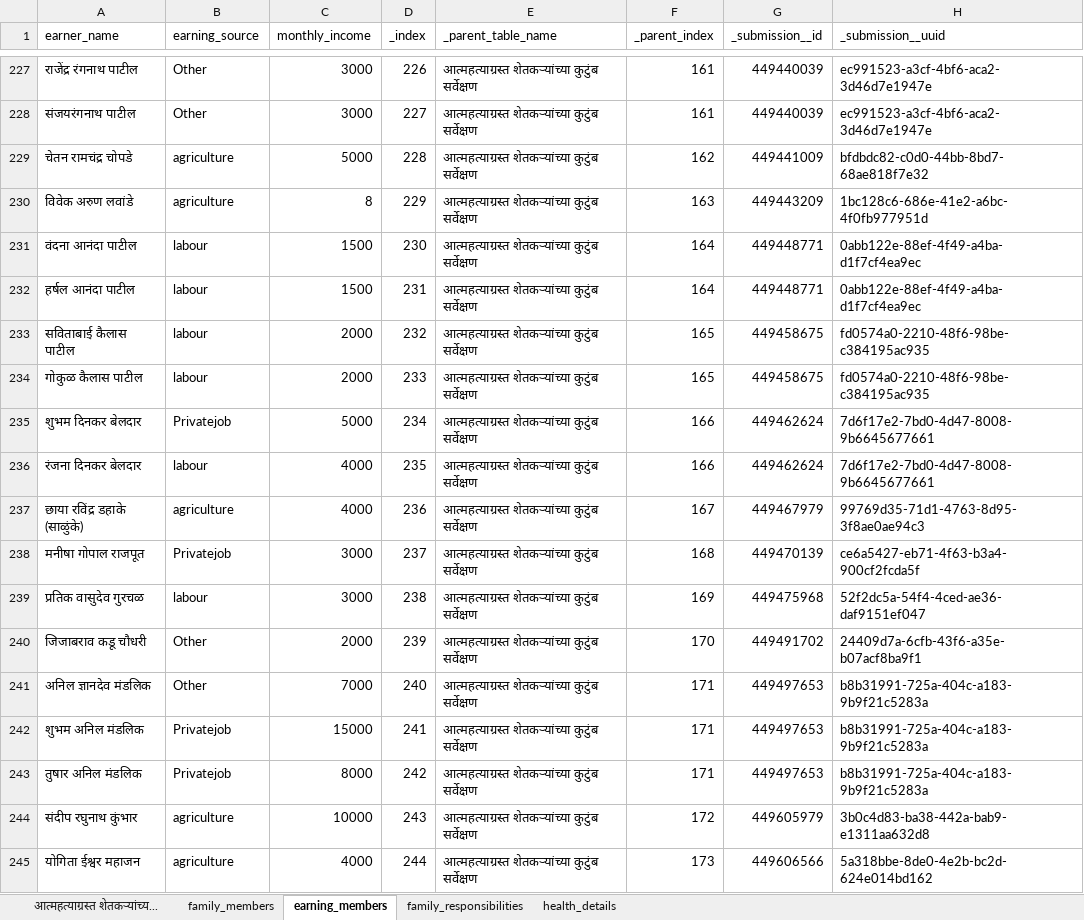
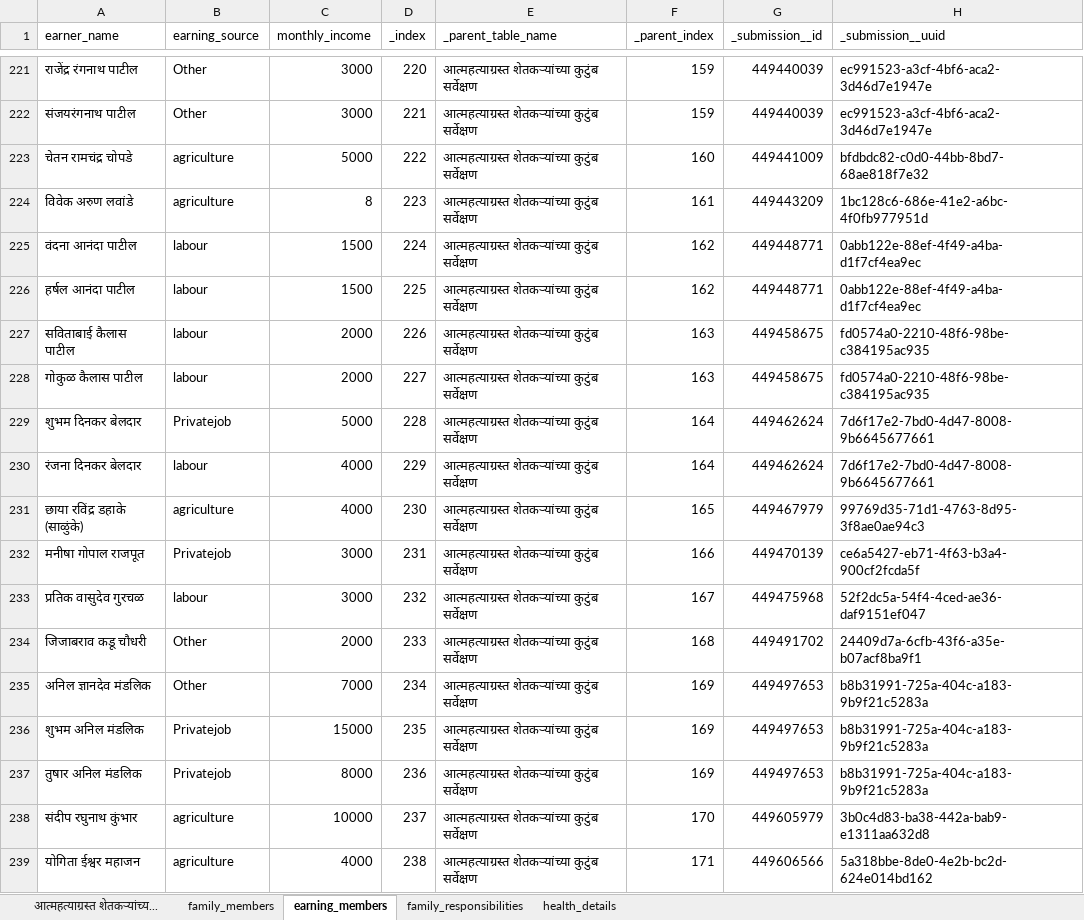
Before and after one commit to manojcpatil-students/PRERNA, an Excel workbook: SurveyData.xlsx, sheet earning_members, drawn as a sheet; only a part is shown, gaps mark what is left out; values as stored, in another font and other column widths than the file's, no borders; addresses are those after the commit; the diff covers the shown part only; the diff names each change by its address in the sheet, - before the commit and + after, or states it on an @@ line.

```diff
--- a/SurveyData.xlsx (sheet earning_members)
+++ b/SurveyData.xlsx (sheet earning_members)
-D221 (_index): 226
+D221 (_index): 220
-F221:F222 (_parent_index): 161
+F221:F222 (_parent_index): 159
-D222 (_index): 227
+D222 (_index): 221
-D223 (_index): 228
+D223 (_index): 222
-F223 (_parent_index): 162
+F223 (_parent_index): 160
-D224 (_index): 229
+D224 (_index): 223
-F224 (_parent_index): 163
+F224 (_parent_index): 161
-D225 (_index): 230
+D225 (_index): 224
-F225:F226 (_parent_index): 164
+F225:F226 (_parent_index): 162
-D226 (_index): 231
+D226 (_index): 225
-D227 (_index): 232
+D227 (_index): 226
-F227:F228 (_parent_index): 165
+F227:F228 (_parent_index): 163
-D228 (_index): 233
+D228 (_index): 227
-D229 (_index): 234
+D229 (_index): 228
-F229:F230 (_parent_index): 166
+F229:F230 (_parent_index): 164
-D230 (_index): 235
+D230 (_index): 229
-D231 (_index): 236
+D231 (_index): 230
-F231 (_parent_index): 167
+F231 (_parent_index): 165
-D232 (_index): 237
+D232 (_index): 231
-F232 (_parent_index): 168
+F232 (_parent_index): 166
-D233 (_index): 238
+D233 (_index): 232
-F233 (_parent_index): 169
+F233 (_parent_index): 167
-D234 (_index): 239
+D234 (_index): 233
-F234 (_parent_index): 170
+F234 (_parent_index): 168
-D235 (_index): 240
+D235 (_index): 234
-F235:F237 (_parent_index): 171
+F235:F237 (_parent_index): 169
-D236 (_index): 241
+D236 (_index): 235
-D237 (_index): 242
+D237 (_index): 236
-D238 (_index): 243
+D238 (_index): 237
-F238 (_parent_index): 172
+F238 (_parent_index): 170
-D239 (_index): 244
+D239 (_index): 238
-F239 (_parent_index): 173
+F239 (_parent_index): 171
```
Also changed, not shown: 111 added rows, 8 removed rows and 259 edited cells elsewhere in this sheet, sheet आत्महत्याग्रस्त शेतकऱ्यांच्य..., sheet family_members, sheet family_responsibilities, sheet health_details, 17 other files.
